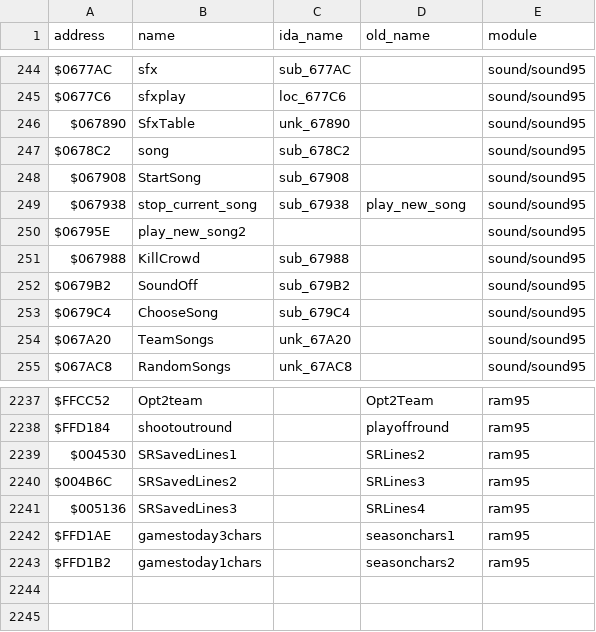
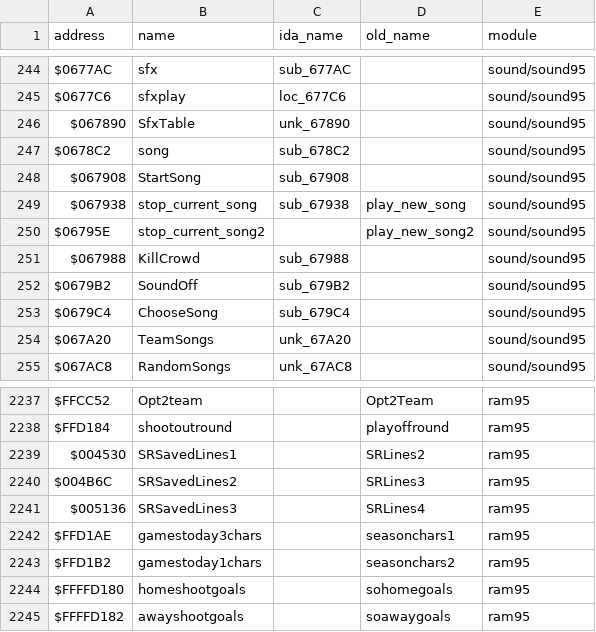
Before and after one commit to abdulahmad/NHL95Genesis, a CSV file: docs/name_map.csv, drawn as a sheet; only a part is shown, gaps mark what is left out.

Commit message:
Name pass phase C (95): sound/frames/graphics/ram95; play_new_song2->stop_current_song2, sohomegoals/soawaygoals->homeshootgoals/awayshootgoals (94 names); phase C complete

```diff
--- a/docs/name_map.csv
+++ b/docs/name_map.csv
@@ -249,3 +249,3 @@ $067908,StartSong,sub_67908,,sound/sound95
 $067938,stop_current_song,sub_67938,play_new_song,sound/sound95
-$06795E,play_new_song2,,,sound/sound95
+$06795E,stop_current_song2,,play_new_song2,sound/sound95
 $067988,KillCrowd,sub_67988,,sound/sound95
@@ -2243 +2243,3 @@ $FFD1AE,gamestoday3chars,,seasonchars1,ram95
 $FFD1B2,gamestoday1chars,,seasonchars2,ram95
+$FFFFD180,homeshootgoals,,sohomegoals,ram95
+$FFFFD182,awayshootgoals,,soawaygoals,ram95
```
Also changed, not shown: docs/function_origins.csv, 7 other files.
